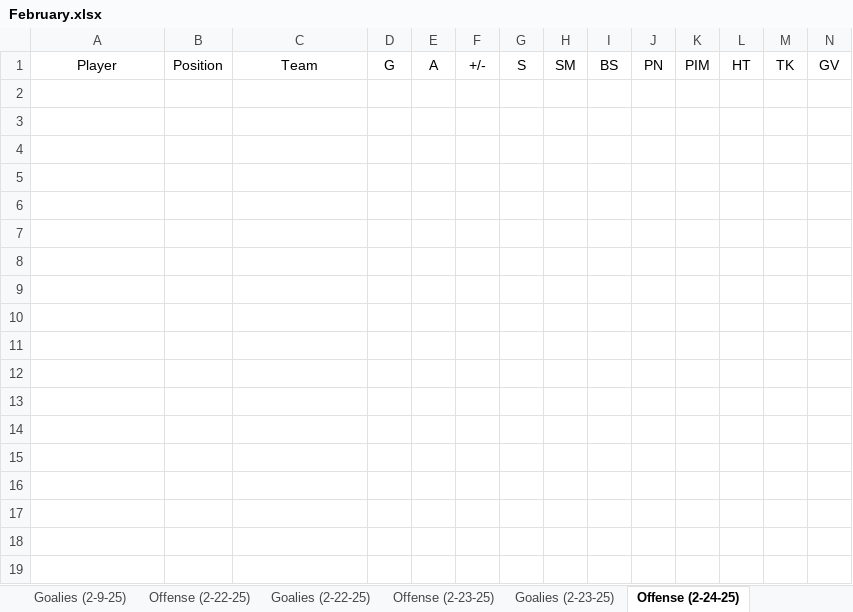
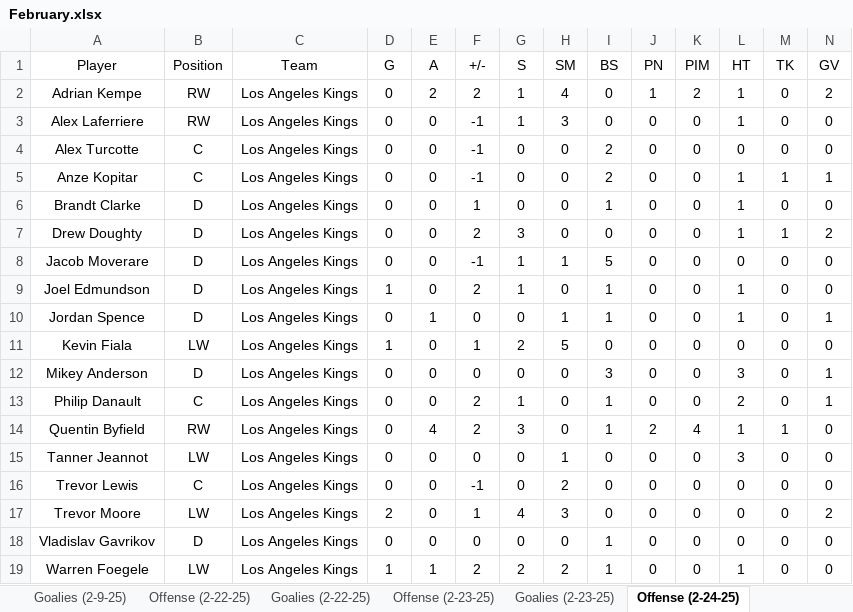
Before and after one commit to cmwrite/NHLStats, an Excel workbook: 2024_2025/BoxScores/February.xlsx, sheet Offense (2-24-25), drawn as a sheet; only a part is shown; values as stored, in another font and other column widths than the file's, no borders; rows hold the shown columns only; the diff covers the shown part only; the diff names each change by its address in the sheet, - before the commit and + after, or states it on an @@ line.

```diff
--- a/2024_2025/BoxScores/February.xlsx (sheet Offense (2-24-25))
+++ b/2024_2025/BoxScores/February.xlsx (sheet Offense (2-24-25))
+row 2: Adrian Kempe | RW | Los Angeles Kings | 0 | 2 | 2 | 1 | 4 | 0 | 1 | 2 | 1 | 0 | 2
+row 3: Alex Laferriere | RW | Los Angeles Kings | 0 | 0 | -1 | 1 | 3 | 0 | 0 | 0 | 1 | 0 | 0
+row 4: Alex Turcotte | C | Los Angeles Kings | 0 | 0 | -1 | 0 | 0 | 2 | 0 | 0 | 0 | 0 | 0
+row 5: Anze Kopitar | C | Los Angeles Kings | 0 | 0 | -1 | 0 | 0 | 2 | 0 | 0 | 1 | 1 | 1
+row 6: Brandt Clarke | D | Los Angeles Kings | 0 | 0 | 1 | 0 | 0 | 1 | 0 | 0 | 1 | 0 | 0
+row 7: Drew Doughty | D | Los Angeles Kings | 0 | 0 | 2 | 3 | 0 | 0 | 0 | 0 | 1 | 1 | 2
+row 8: Jacob Moverare | D | Los Angeles Kings | 0 | 0 | -1 | 1 | 1 | 5 | 0 | 0 | 0 | 0 | 0
+row 9: Joel Edmundson | D | Los Angeles Kings | 1 | 0 | 2 | 1 | 0 | 1 | 0 | 0 | 1 | 0 | 0
+row 10: Jordan Spence | D | Los Angeles Kings | 0 | 1 | 0 | 0 | 1 | 1 | 0 | 0 | 1 | 0 | 1
+row 11: Kevin Fiala | LW | Los Angeles Kings | 1 | 0 | 1 | 2 | 5 | 0 | 0 | 0 | 0 | 0 | 0
+row 12: Mikey Anderson | D | Los Angeles Kings | 0 | 0 | 0 | 0 | 0 | 3 | 0 | 0 | 3 | 0 | 1
+row 13: Philip Danault | C | Los Angeles Kings | 0 | 0 | 2 | 1 | 0 | 1 | 0 | 0 | 2 | 0 | 1
+row 14: Quentin Byfield | RW | Los Angeles Kings | 0 | 4 | 2 | 3 | 0 | 1 | 2 | 4 | 1 | 1 | 0
+row 15: Tanner Jeannot | LW | Los Angeles Kings | 0 | 0 | 0 | 0 | 1 | 0 | 0 | 0 | 3 | 0 | 0
+row 16: Trevor Lewis | C | Los Angeles Kings | 0 | 0 | -1 | 0 | 2 | 0 | 0 | 0 | 0 | 0 | 0
+row 17: Trevor Moore | LW | Los Angeles Kings | 2 | 0 | 1 | 4 | 3 | 0 | 0 | 0 | 0 | 0 | 2
+row 18: Vladislav Gavrikov | D | Los Angeles Kings | 0 | 0 | 0 | 0 | 0 | 1 | 0 | 0 | 0 | 0 | 0
+row 19: Warren Foegele | LW | Los Angeles Kings | 1 | 1 | 2 | 2 | 2 | 1 | 0 | 0 | 1 | 0 | 0
```
Also changed, not shown: 54 added rows elsewhere in this sheet, sheet Goalies (2-24-25), sheet Rosters (Offense - 24), sheet Scores (2-24-25), other sheet tabs, 1 other file.
